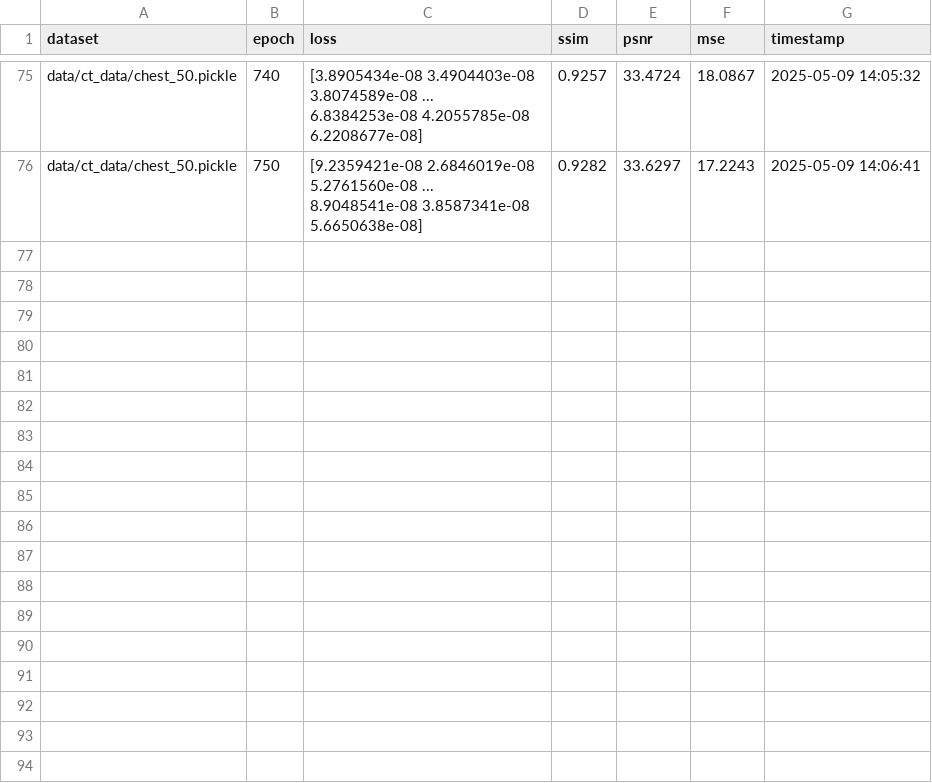
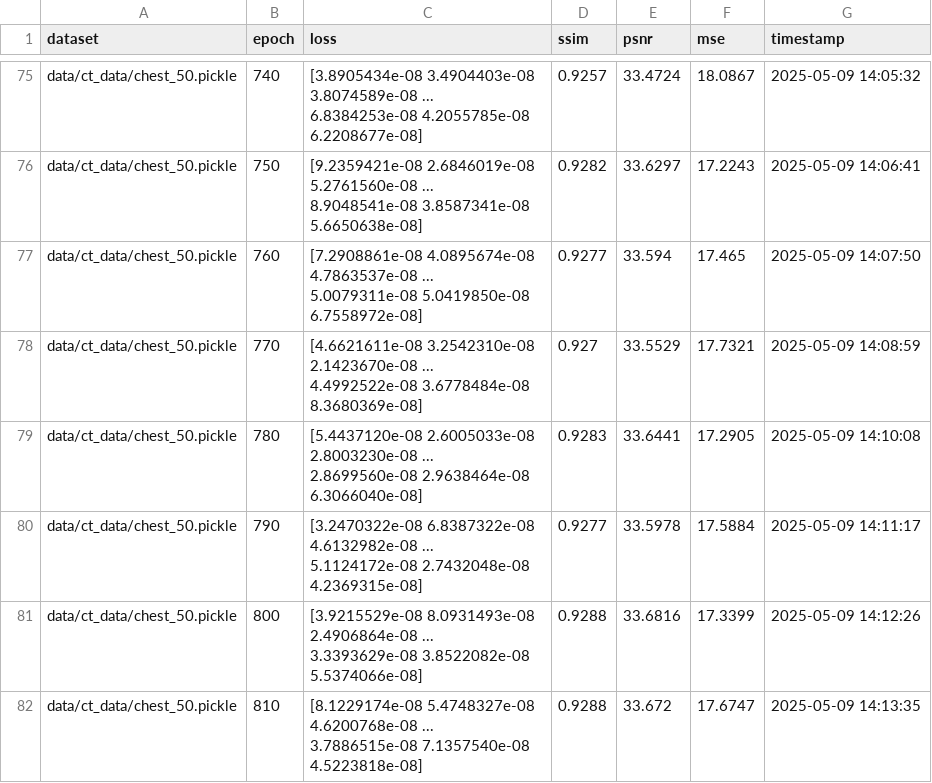
Before and after one commit to winson5566/Neural-Attenuation-Field-Reconstruction-in-CBCT, a CSV file: data/out/chest_50_run/metrics.csv, drawn as a sheet; only a part is shown, gaps mark what is left out; ↵ is a line break in a cell; the diff names each change by its address in the sheet, - before the commit and + after, or states it on an @@ line.

```diff
--- a/data/out/chest_50_run/metrics.csv
+++ b/data/out/chest_50_run/metrics.csv
+row 77: data/ct_data/chest_50.pickle | 760 | [7.2908861e-08 4.0895674e-08 4.7863537e-08 ... 5.0079311e-08 5.0419850e-08 ↵ 6.7558972e-08] | 0.9277 | 33.594 | 17.465 | 2025-05-09 14:07:50
+row 78: data/ct_data/chest_50.pickle | 770 | [4.6621611e-08 3.2542310e-08 2.1423670e-08 ... 4.4992522e-08 3.6778484e-08 ↵ 8.3680369e-08] | 0.927 | 33.5529 | 17.7321 | 2025-05-09 14:08:59
+row 79: data/ct_data/chest_50.pickle | 780 | [5.4437120e-08 2.6005033e-08 2.8003230e-08 ... 2.8699560e-08 2.9638464e-08 ↵ 6.3066040e-08] | 0.9283 | 33.6441 | 17.2905 | 2025-05-09 14:10:08
+row 80: data/ct_data/chest_50.pickle | 790 | [3.2470322e-08 6.8387322e-08 4.6132982e-08 ... 5.1124172e-08 2.7432048e-08 ↵ 4.2369315e-08] | 0.9277 | 33.5978 | 17.5884 | 2025-05-09 14:11:17
+row 81: data/ct_data/chest_50.pickle | 800 | [3.9215529e-08 8.0931493e-08 2.4906864e-08 ... 3.3393629e-08 3.8522082e-08 ↵ 5.5374066e-08] | 0.9288 | 33.6816 | 17.3399 | 2025-05-09 14:12:26
+row 82: data/ct_data/chest_50.pickle | 810 | [8.1229174e-08 5.4748327e-08 4.6200768e-08 ... 3.7886515e-08 7.1357540e-08 ↵ 4.5223818e-08] | 0.9288 | 33.672 | 17.6747 | 2025-05-09 14:13:35
```
Also changed, not shown: 1 other file.
